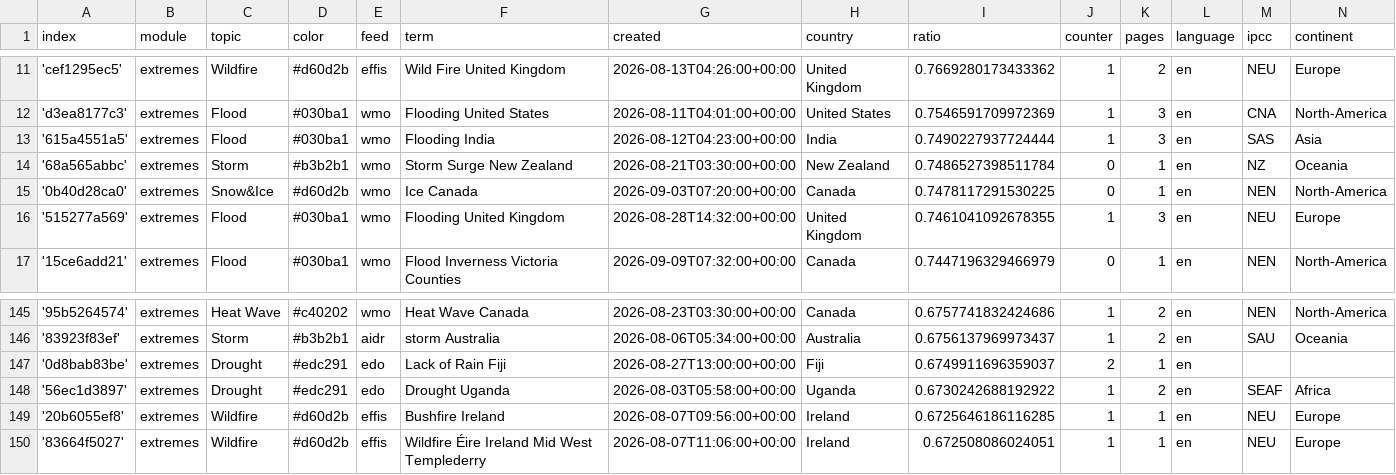
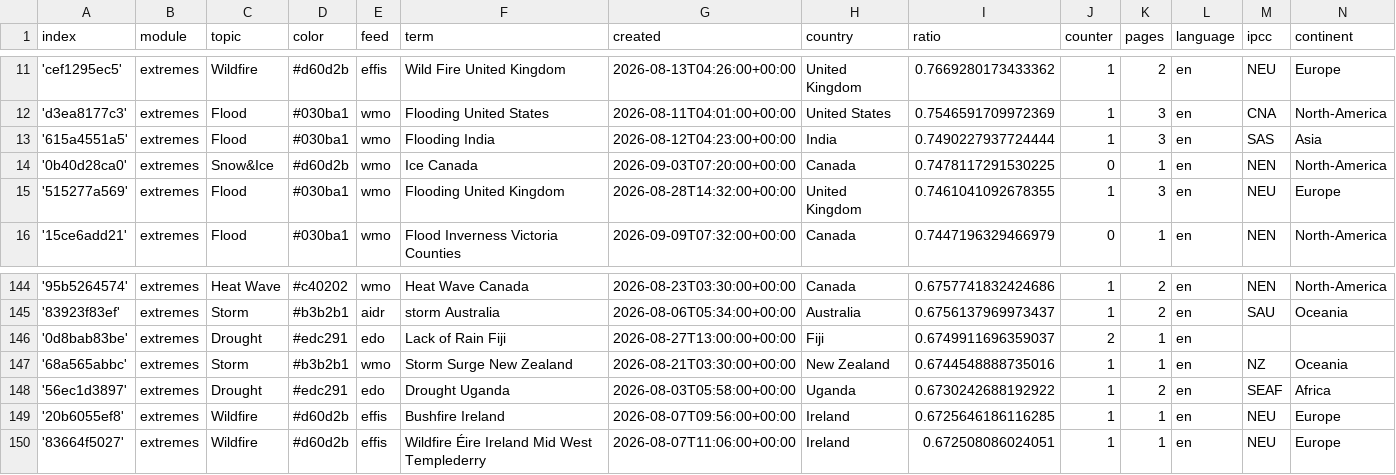
Before and after one commit to picawe-news/englishExtremes, a CSV file: terms.csv, drawn as a sheet; only a part is shown, gaps mark what is left out.

Commit message:
Commit from GitHub Actions (harvest:0.0)

```diff
--- a/terms.csv
+++ b/terms.csv
@@ -13,3 +13,2 @@ index,module,topic,color,feed,term,created,country,ratio,counter,pages,language,
 '615a4551a5',extremes,Flood,#030ba1,wmo,Flooding India,2026-08-12T04:23:00+00:00,India,0.7490227937724444,1,3,en,SAS,Asia
-'68a565abbc',extremes,Storm,#b3b2b1,wmo,Storm Surge New Zealand,2026-08-21T03:30:00+00:00,New Zealand,0.7486527398511784,0,1,en,NZ,Oceania
 '0b40d28ca0',extremes,Snow&Ice,#d60d2b,wmo,Ice Canada,2026-09-03T07:20:00+00:00,Canada,0.7478117291530225,0,1,en,NEN,North-America
@@ -147,2 +146,3 @@ index,module,topic,color,feed,term,created,country,ratio,counter,pages,language,
 '0d8bab83be',extremes,Drought,#edc291,edo,Lack of Rain Fiji,2026-08-27T13:00:00+00:00,Fiji,0.6749911696359037,2,1,en,,
+'68a565abbc',extremes,Storm,#b3b2b1,wmo,Storm Surge New Zealand,2026-08-21T03:30:00+00:00,New Zealand,0.6744548888735016,1,1,en,NZ,Oceania
 '56ec1d3897',extremes,Drought,#edc291,edo,Drought Uganda,2026-08-03T05:58:00+00:00,Uganda,0.6730242688192922,1,2,en,SEAF,Africa
```
